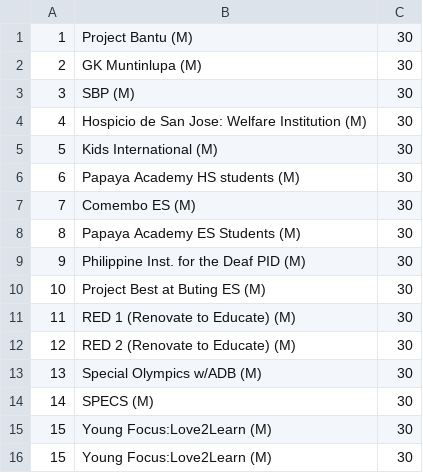
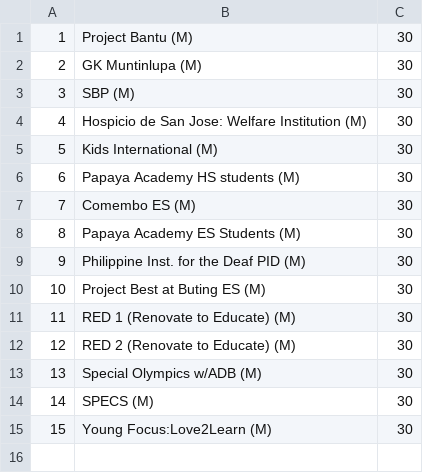
Before and after one commit to jjliewie/ilp-student-allocation, a CSV file: lip/files/metro_icare.csv, drawn as a sheet.

```diff
--- a/lip/files/metro_icare.csv
+++ b/lip/files/metro_icare.csv
@@ -15,2 +15 @@
 15,Young Focus:Love2Learn (M),30
-15,Young Focus:Love2Learn (M),30
```
Also changed, not shown: lip/files/real_icare.csv, lip/files/result.csv, 5 other files.
